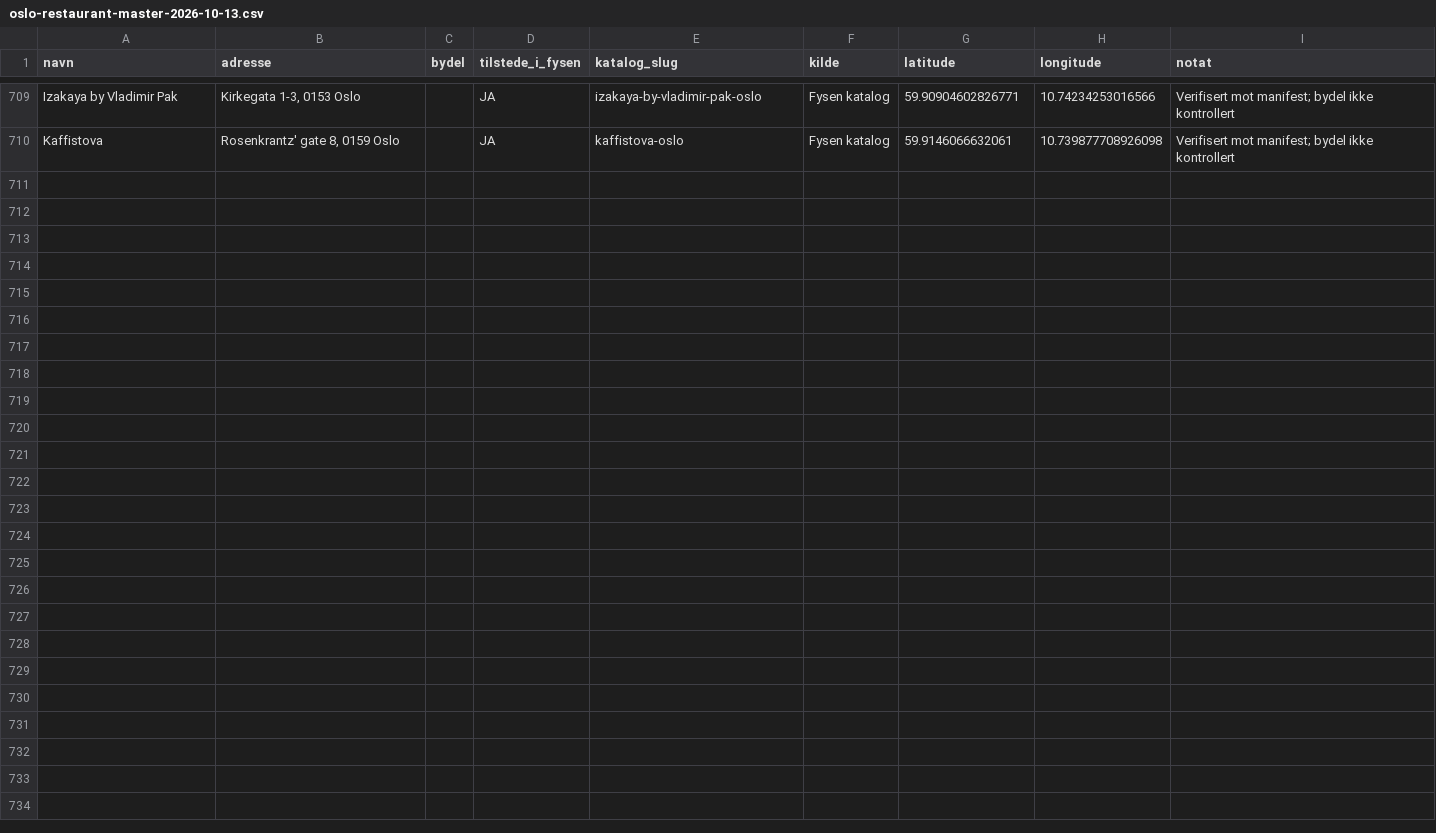
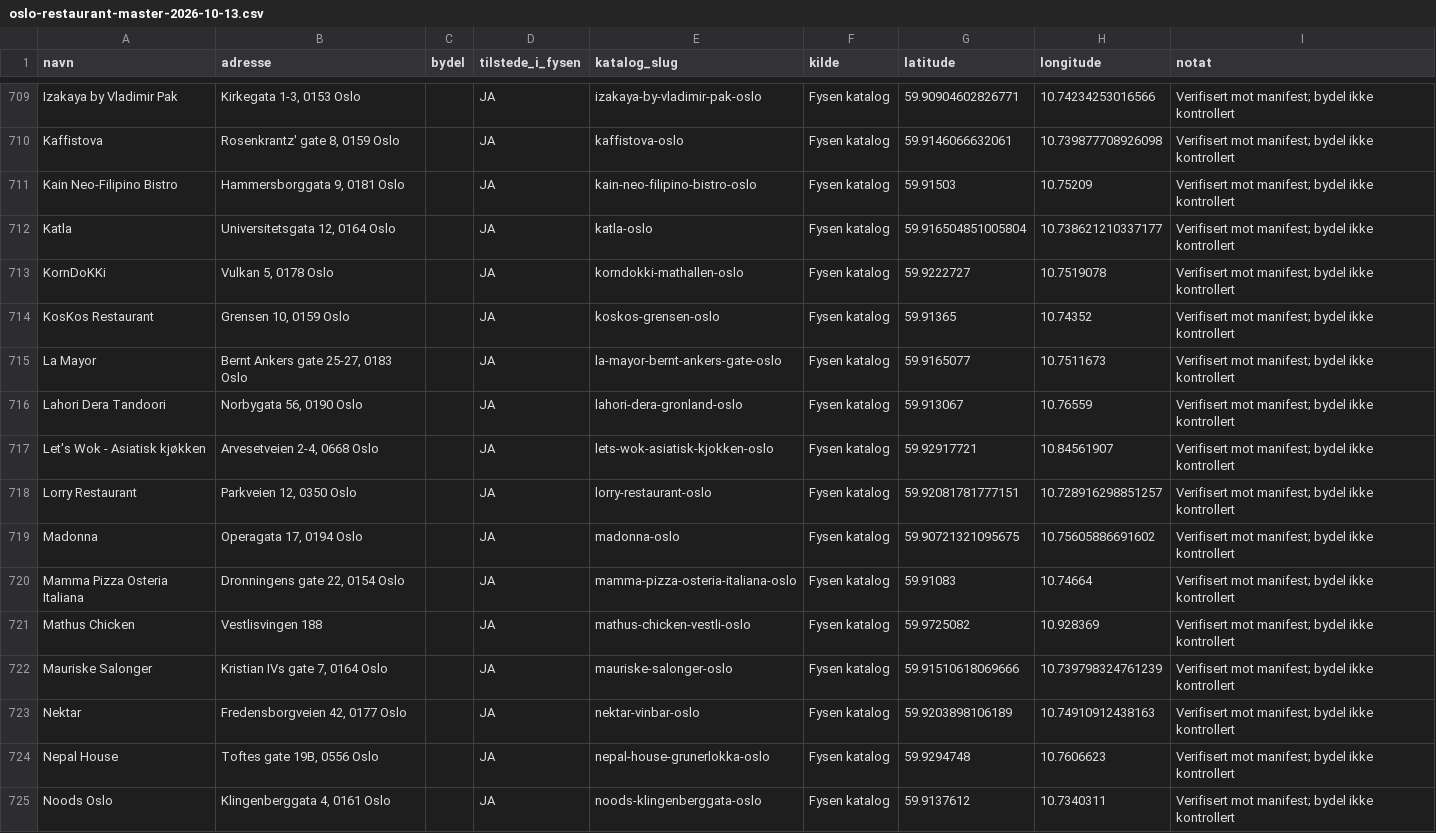
Before and after one commit to Paradispartiet/fysen, a CSV file: docs/oslo-restaurant-master-2026-10-13.csv, drawn as a sheet; only a part is shown, gaps mark what is left out; the diff names each change by its address in the sheet, - before the commit and + after, or states it on an @@ line.

Commit message:
Complete Oslo master with canonical restaurants 710-724

```diff
--- a/docs/oslo-restaurant-master-2026-10-13.csv
+++ b/docs/oslo-restaurant-master-2026-10-13.csv
+row 711: Kain Neo-Filipino Bistro | Hammersborggata 9, 0181 Oslo |  | JA | kain-neo-filipino-bistro-oslo | Fysen katalog | 59.91503 | 10.75209 | Verifisert mot manifest; bydel ikke kontrollert
+row 712: Katla | Universitetsgata 12, 0164 Oslo |  | JA | katla-oslo | Fysen katalog | 59.916504851005804 | 10.738621210337177 | Verifisert mot manifest; bydel ikke kontrollert
+row 713: KornDoKKi | Vulkan 5, 0178 Oslo |  | JA | korndokki-mathallen-oslo | Fysen katalog | 59.9222727 | 10.7519078 | Verifisert mot manifest; bydel ikke kontrollert
+row 714: KosKos Restaurant | Grensen 10, 0159 Oslo |  | JA | koskos-grensen-oslo | Fysen katalog | 59.91365 | 10.74352 | Verifisert mot manifest; bydel ikke kontrollert
+row 715: La Mayor | Bernt Ankers gate 25-27, 0183 Oslo |  | JA | la-mayor-bernt-ankers-gate-oslo | Fysen katalog | 59.9165077 | 10.7511673 | Verifisert mot manifest; bydel ikke kontrollert
+row 716: Lahori Dera Tandoori | Norbygata 56, 0190 Oslo |  | JA | lahori-dera-gronland-oslo | Fysen katalog | 59.913067 | 10.76559 | Verifisert mot manifest; bydel ikke kontrollert
+row 717: Let's Wok - Asiatisk kjøkken | Arvesetveien 2-4, 0668 Oslo |  | JA | lets-wok-asiatisk-kjokken-oslo | Fysen katalog | 59.92917721 | 10.84561907 | Verifisert mot manifest; bydel ikke kontrollert
+row 718: Lorry Restaurant | Parkveien 12, 0350 Oslo |  | JA | lorry-restaurant-oslo | Fysen katalog | 59.92081781777151 | 10.728916298851257 | Verifisert mot manifest; bydel ikke kontrollert
+row 719: Madonna | Operagata 17, 0194 Oslo |  | JA | madonna-oslo | Fysen katalog | 59.90721321095675 | 10.75605886691602 | Verifisert mot manifest; bydel ikke kontrollert
+row 720: Mamma Pizza Osteria Italiana | Dronningens gate 22, 0154 Oslo |  | JA | mamma-pizza-osteria-italiana-oslo | Fysen katalog | 59.91083 | 10.74664 | Verifisert mot manifest; bydel ikke kontrollert
+row 721: Mathus Chicken | Vestlisvingen 188 |  | JA | mathus-chicken-vestli-oslo | Fysen katalog | 59.9725082 | 10.928369 | Verifisert mot manifest; bydel ikke kontrollert
+row 722: Mauriske Salonger | Kristian IVs gate 7, 0164 Oslo |  | JA | mauriske-salonger-oslo | Fysen katalog | 59.91510618069666 | 10.739798324761239 | Verifisert mot manifest; bydel ikke kontrollert
+row 723: Nektar | Fredensborgveien 42, 0177 Oslo |  | JA | nektar-vinbar-oslo | Fysen katalog | 59.9203898106189 | 10.74910912438163 | Verifisert mot manifest; bydel ikke kontrollert
+row 724: Nepal House | Toftes gate 19B, 0556 Oslo |  | JA | nepal-house-grunerlokka-oslo | Fysen katalog | 59.9294748 | 10.7606623 | Verifisert mot manifest; bydel ikke kontrollert
+row 725: Noods Oslo | Klingenberggata 4, 0161 Oslo |  | JA | noods-klingenberggata-oslo | Fysen katalog | 59.9137612 | 10.7340311 | Verifisert mot manifest; bydel ikke kontrollert
```
